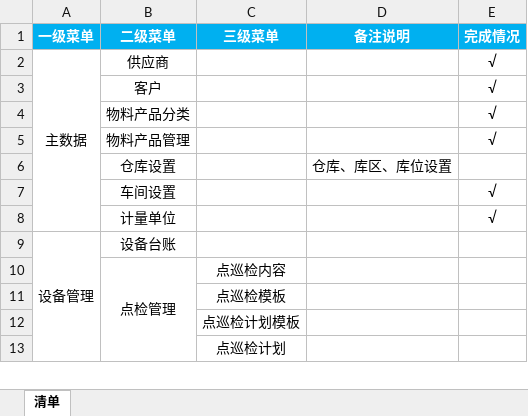
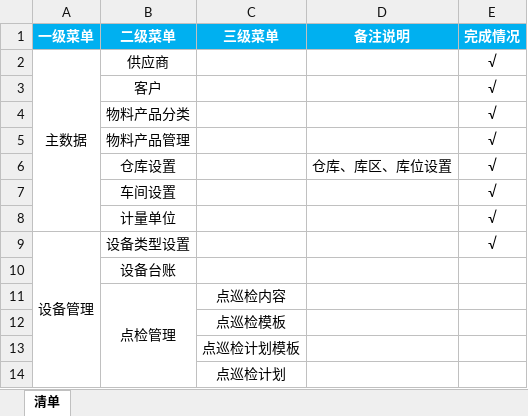
Before and after one commit to Vulcan-W/wj-one, an Excel workbook: doc/设计文档/功能设计/功能清单.xlsx, sheet 清单, drawn as a sheet; only a part is shown; values as stored, in another font and other column widths than the file's, no borders; the diff names each change by its address in the sheet, - before the commit and + after, or states it on an @@ line.

```diff
--- a/doc/设计文档/功能设计/功能清单.xlsx (sheet 清单)
+++ b/doc/设计文档/功能设计/功能清单.xlsx (sheet 清单)
-E6 (完成情况): (empty)
+E6 (完成情况): √
-B9 (二级菜单): 设备台账
+B9 (二级菜单): 设备类型设置
-E9 (完成情况): (empty)
+E9 (完成情况): √
+row 10:  | 设备台账
```
Also changed, not shown: doc/实施文档/初始化配置数据.xlsx, doc/设计文档/数据库设计/数据库设计.xlsx, 4 other files.
